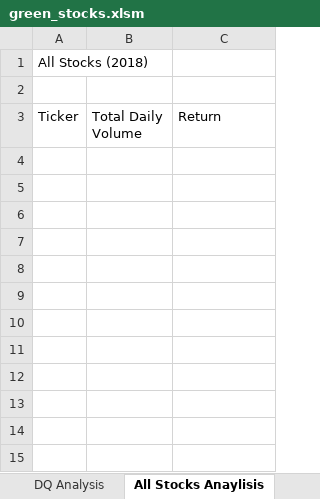
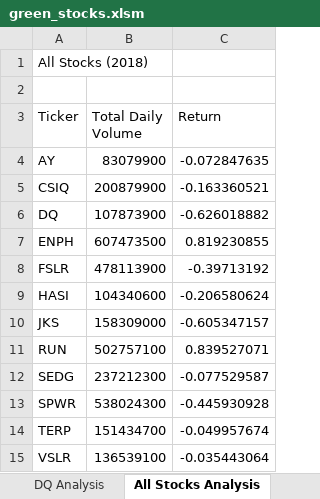
Before and after one commit to alexlieberman22/StockAnalysis, an Excel workbook: green_stocks.xlsm, sheet All Stocks Analysis, drawn as a sheet; values as stored, in another font and other column widths than the file's, no borders; the diff names each change by its address in the sheet, - before the commit and + after, or states it on an @@ line.

Commit message:
Finished AllStocksAnalysis Sub

```diff
--- a/green_stocks.xlsm (sheet All Stocks Analysis)
+++ b/green_stocks.xlsm (sheet All Stocks Analysis)
-sheet tab: All Stocks Anaylisis
+sheet tab: All Stocks Analysis
+row 4: AY | 83079900 | -0.072847635
+row 5: CSIQ | 200879900 | -0.163360521
+row 6: DQ | 107873900 | -0.626018882
+row 7: ENPH | 607473500 | 0.819230855
+row 8: FSLR | 478113900 | -0.39713192
+row 9: HASI | 104340600 | -0.206580624
+row 10: JKS | 158309000 | -0.605347157
+row 11: RUN | 502757100 | 0.839527071
+row 12: SEDG | 237212300 | -0.077529587
+row 13: SPWR | 538024300 | -0.445930928
+row 14: TERP | 151434700 | -0.049957674
+row 15: VSLR | 136539100 | -0.035443064
```
